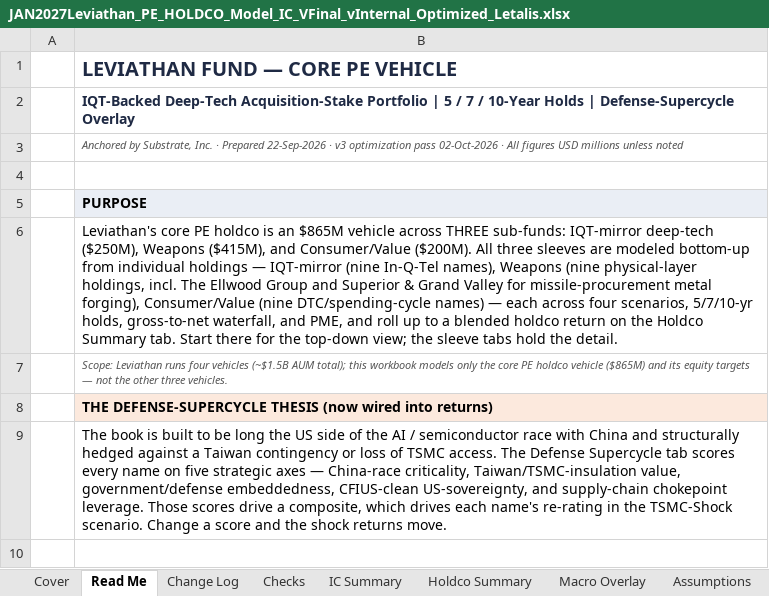
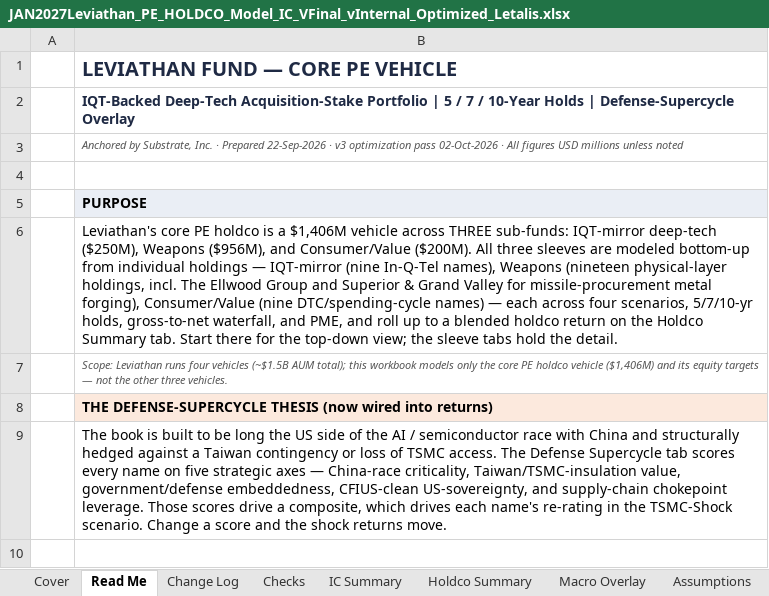
Before and after one commit to GoldmanRacks/Default, an Excel workbook: models/JAN2027Leviathan_PE_HOLDCO_Model_IC_VFinal_vInternal_Optimized_Letalis.xlsx, sheet Read Me, drawn as a sheet; only a part is shown; values as stored, in another font and other column widths than the file's, no borders; the diff names each change by its address in the sheet, - before the commit and + after, or states it on an @@ line.

```diff
--- a/models/JAN2027Leviathan_PE_HOLDCO_Model_IC_VFinal_vInternal_Optimized_Letalis.xlsx (sheet Read Me)
+++ b/models/JAN2027Leviathan_PE_HOLDCO_Model_IC_VFinal_vInternal_Optimized_Letalis.xlsx (sheet Read Me)
-B6: …holdco is an $865M vehicle across THREE sub-funds: IQT-mirror deep-tech ($250M), Weapons ($415M), and Consumer/Value ($200M). All three sleeves are modeled bottom-up from individual holdings — IQT-mirror (nine In-Q-Tel names), Weapons (nine physical-layer holdings,…
+B6: …holdco is a $1,406M vehicle across THREE sub-funds: IQT-mirror deep-tech ($250M), Weapons ($956M), and Consumer/Value ($200M). All three sleeves are modeled bottom-up from individual holdings — IQT-mirror (nine In-Q-Tel names), Weapons (nineteen physical-layer holdings,…
-B7: …holdco vehicle ($865M) and its…
+B7: …holdco vehicle ($1,406M) and its…
```
Also changed, not shown: sheet Change Log, sheet PME, DPI & Sensitivity.
